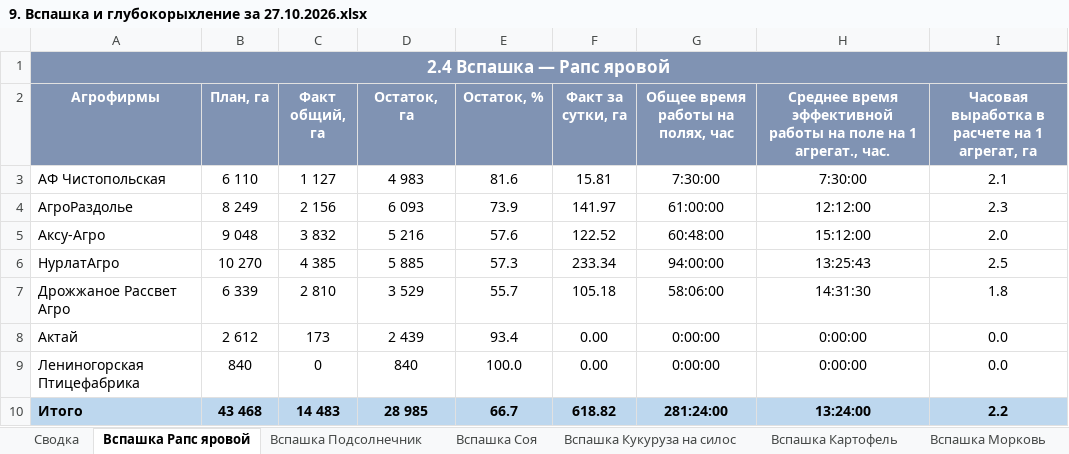
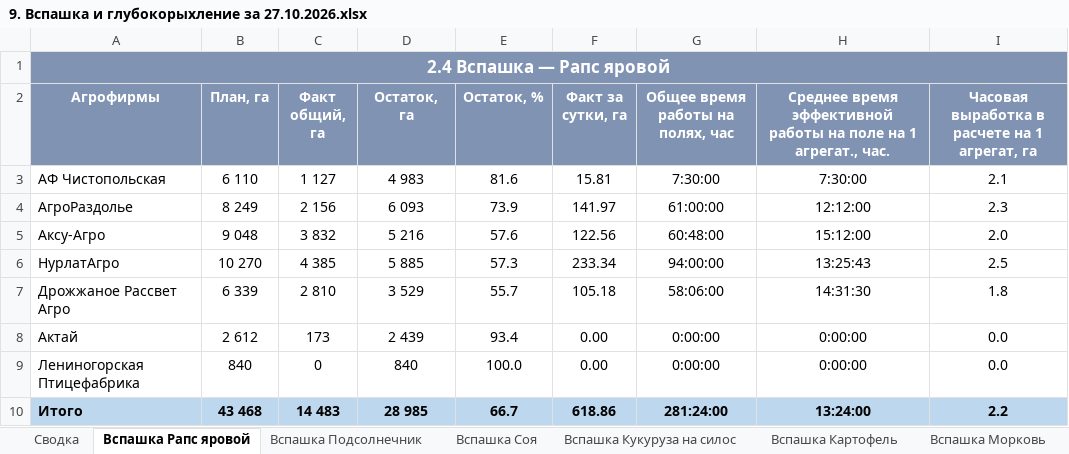
Before and after one commit to RevChem/v4_disk, an Excel workbook: svodki/plan/9. Вспашка и глубокорыхление за 27.10.2026.xlsx, sheet Вспашка Рапс яровой, drawn as a sheet; values as stored, in another font and other column widths than the file's, no borders; the diff names each change by its address in the sheet, - before the commit and + after, or states it on an @@ line.

```diff
--- a/svodki/plan/9. Вспашка и глубокорыхление за 27.10.2026.xlsx (sheet Вспашка Рапс яровой)
+++ b/svodki/plan/9. Вспашка и глубокорыхление за 27.10.2026.xlsx (sheet Вспашка Рапс яровой)
-F5 (Факт за сутки, га): 122.52
+F5 (Факт за сутки, га): 122.56
-F10 (Факт за сутки, га): 618.82
+F10 (Факт за сутки, га): 618.86
```
Also changed, not shown: sheet Сводка, sheet Аксу-Агро, sheet Итого (все АФ), sheet Вспашка + Глубокорыхление, 4 other files.
